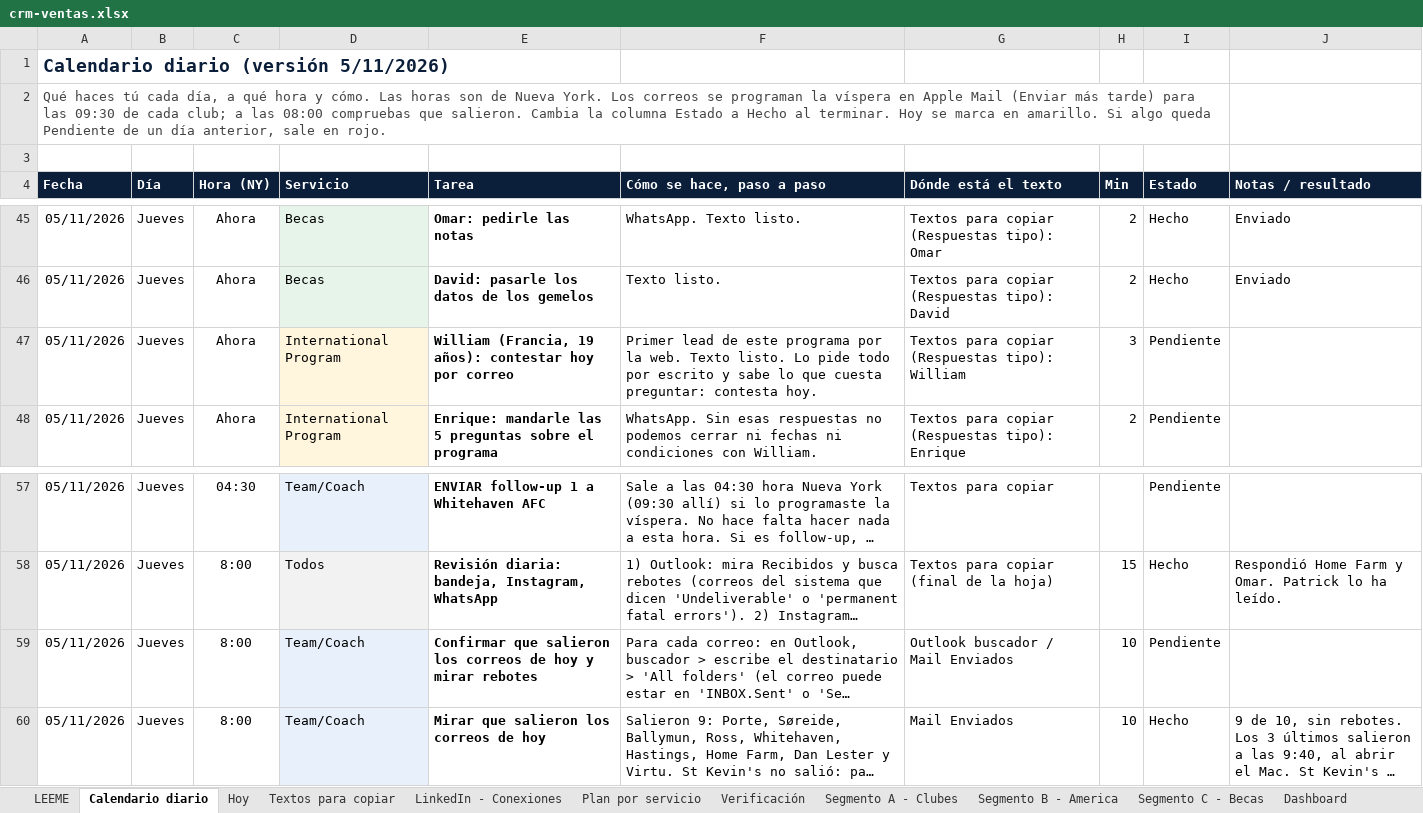
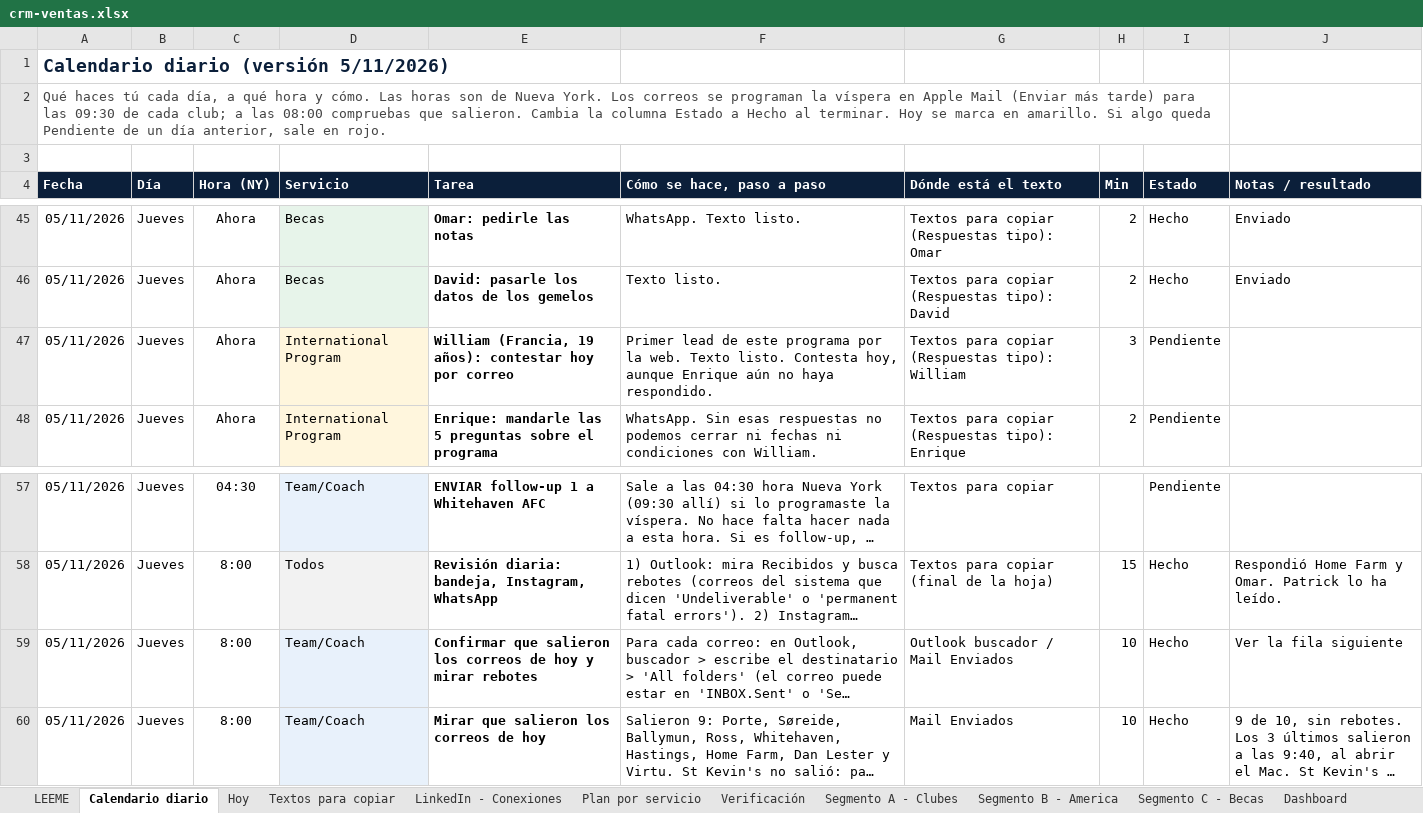
Before and after one commit to Joelmv10/always-up-os, an Excel workbook: 01-clients/crm-ventas.xlsx, sheet Calendario diario, drawn as a sheet; only a part is shown, gaps mark what is left out; long unchanged cells end in …; values as stored, in another font and other column widths than the file's, no borders; conditional formats not drawn; the diff names each change by its address in the sheet, - before the commit and + after, or states it on an @@ line.

```diff
--- a/01-clients/crm-ventas.xlsx (sheet Calendario diario)
+++ b/01-clients/crm-ventas.xlsx (sheet Calendario diario)
-F47 (Cómo se hace, paso a paso): …Texto listo. Lo pide todo por escrito y sabe lo que cuesta preguntar: contesta hoy.
+F47 (Cómo se hace, paso a paso): …Texto listo. Contesta hoy, aunque Enrique aún no haya respondido.
-I59 (Estado): Pendiente
+I59 (Estado): Hecho
-J59 (Notas / resultado): (empty)
+J59 (Notas / resultado): Ver la fila siguiente
```
Also changed, not shown: sheet Segmento A - Clubes, sheet Segmento C - Becas, 2 other files.
